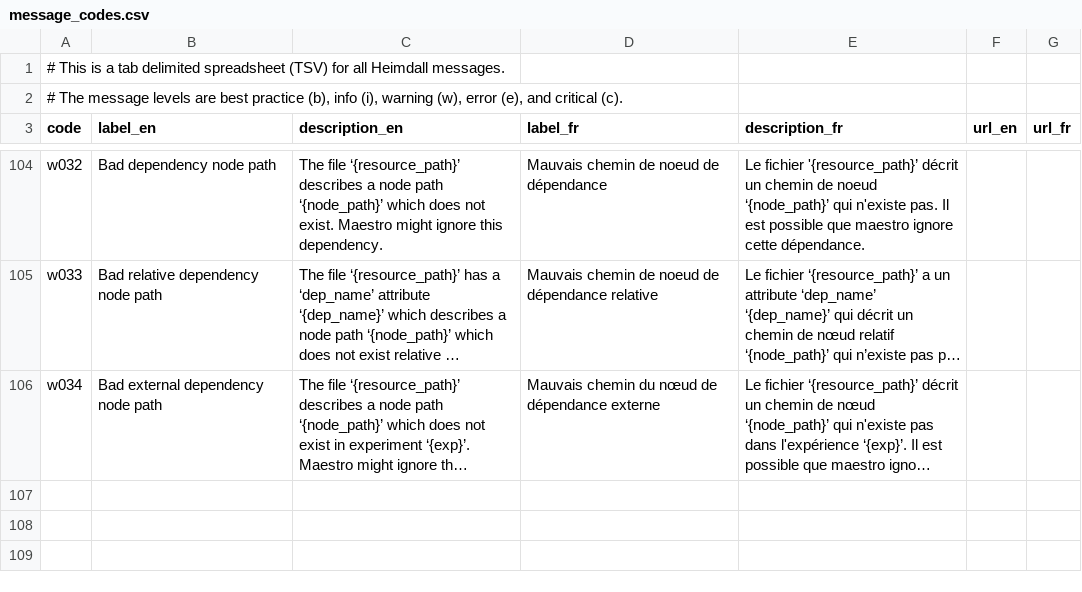
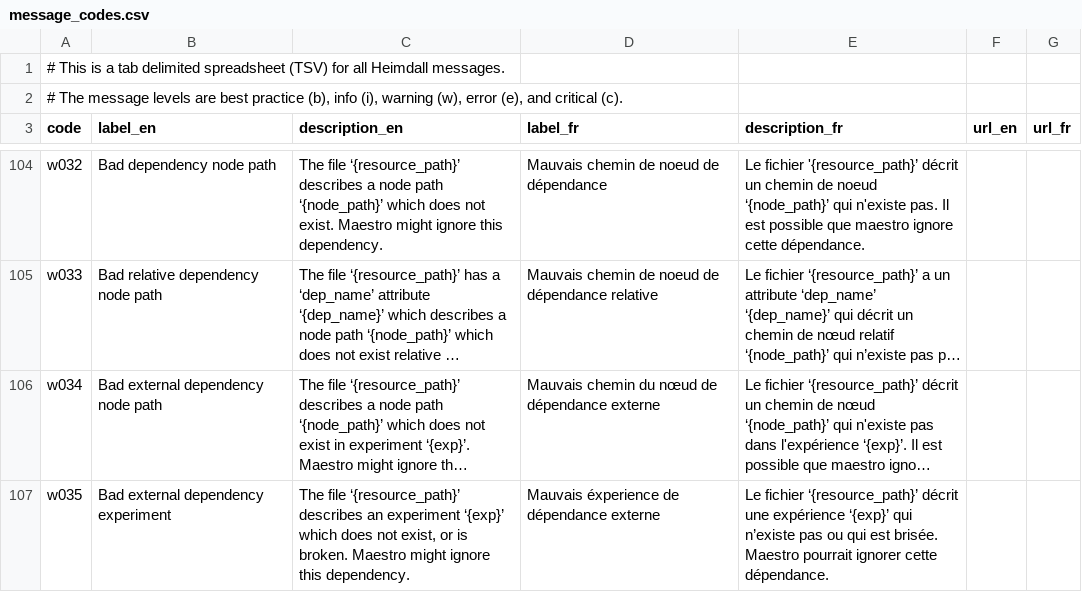
Before and after one commit to PhilippeCarphin/maestro, a CSV file: src/python3/csv/message_codes.csv, drawn as a sheet; only a part is shown, gaps mark what is left out; long unchanged cells end in …; the diff names each change by its address in the sheet, - before the commit and + after, or states it on an @@ line.

```diff
--- a/src/python3/csv/message_codes.csv
+++ b/src/python3/csv/message_codes.csv
+row 107: w035 | Bad external dependency experiment | The file ‘{resource_path}’ describes an experiment ‘{exp}’ which does not exist, or is broken. Maestro might ignore this dependency. | Mauvais éxperience de dépendance externe | Le fichier ‘{resource_path}’ décrit une expérience ‘{exp}’ qui n’existe pas ou qui est brisée. Maestro pourrait ignorer cette dépendance.
```
Also changed, not shown: 5 other files.
